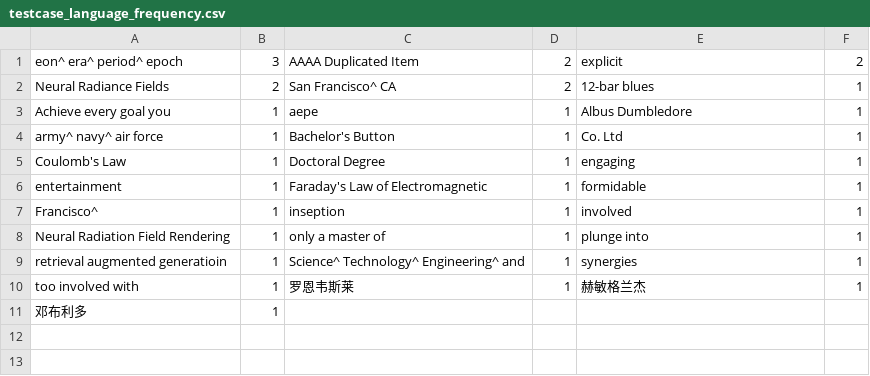
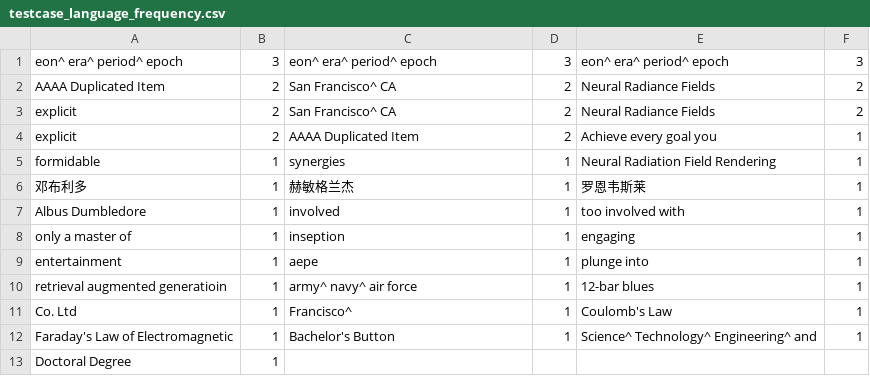
Before and after one commit to exaithrg/vocab_book, a CSV file: postprocess/testcase/generated/testcase_language_frequency.csv, drawn as a sheet.

```diff
--- a/postprocess/testcase/generated/testcase_language_frequency.csv
+++ b/postprocess/testcase/generated/testcase_language_frequency.csv
@@ -1,11 +1,13 @@
-eon^ era^ period^ epoch,3,AAAA Duplicated Item,2,explicit,2
-Neural Radiance Fields,2,San Francisco^ CA,2,12-bar blues,1
-Achieve every goal you,1,aepe,1,Albus Dumbledore,1
-army^ navy^ air force,1,Bachelor's Button,1,Co. Ltd,1
-Coulomb's Law,1,Doctoral Degree,1,engaging,1
-entertainment,1,Faraday's Law of Electromagnetic,1,formidable,1
-Francisco^,1,inseption,1,involved,1
-Neural Radiation Field Rendering,1,only a master of,1,plunge into,1
-retrieval augmented generatioin,1,Science^ Technology^ Engineering^ and,1,synergies,1
-too involved with,1,罗恩韦斯莱,1,赫敏格兰杰,1
-邓布利多,1,
+eon^ era^ period^ epoch,3,eon^ era^ period^ epoch,3,eon^ era^ period^ epoch,3
+AAAA Duplicated Item,2,San Francisco^ CA,2,Neural Radiance Fields,2
+explicit,2,San Francisco^ CA,2,Neural Radiance Fields,2
+explicit,2,AAAA Duplicated Item,2,Achieve every goal you,1
+formidable,1,synergies,1,Neural Radiation Field Rendering,1
+邓布利多,1,赫敏格兰杰,1,罗恩韦斯莱,1
+Albus Dumbledore,1,involved,1,too involved with,1
+only a master of,1,inseption,1,engaging,1
+entertainment,1,aepe,1,plunge into,1
+retrieval augmented generatioin,1,army^ navy^ air force,1,12-bar blues,1
+Co. Ltd,1,Francisco^,1,Coulomb's Law,1
+Faraday's Law of Electromagnetic,1,Bachelor's Button,1,Science^ Technology^ Engineering^ and,1
+Doctoral Degree,1,
```
Also changed, not shown: 1 other file.
